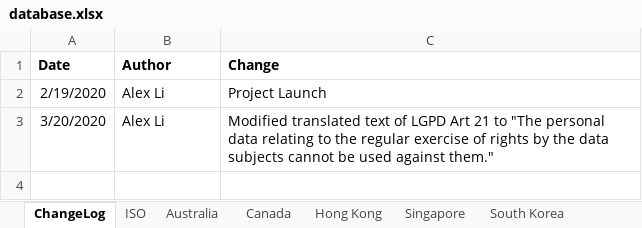
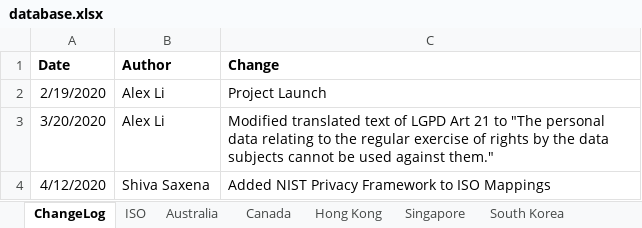
Before and after one commit to microsoft/data-protection-mapping-project, an Excel workbook: src/assets/database.xlsx, sheet ChangeLog, drawn as a sheet; values as stored, in another font and other column widths than the file's, no borders; the diff names each change by its address in the sheet, - before the commit and + after, or states it on an @@ line.

Commit message:
[A] Added NIST Privacy Framework Mappings
Added NIST Privacy Framework to ISO Mappings

```diff
--- a/src/assets/database.xlsx (sheet ChangeLog)
+++ b/src/assets/database.xlsx (sheet ChangeLog)
+row 4: 4/12/2020 | Shiva Saxena | Added NIST Privacy Framework to ISO Mappings
```
Also changed, not shown: other sheet tabs.
